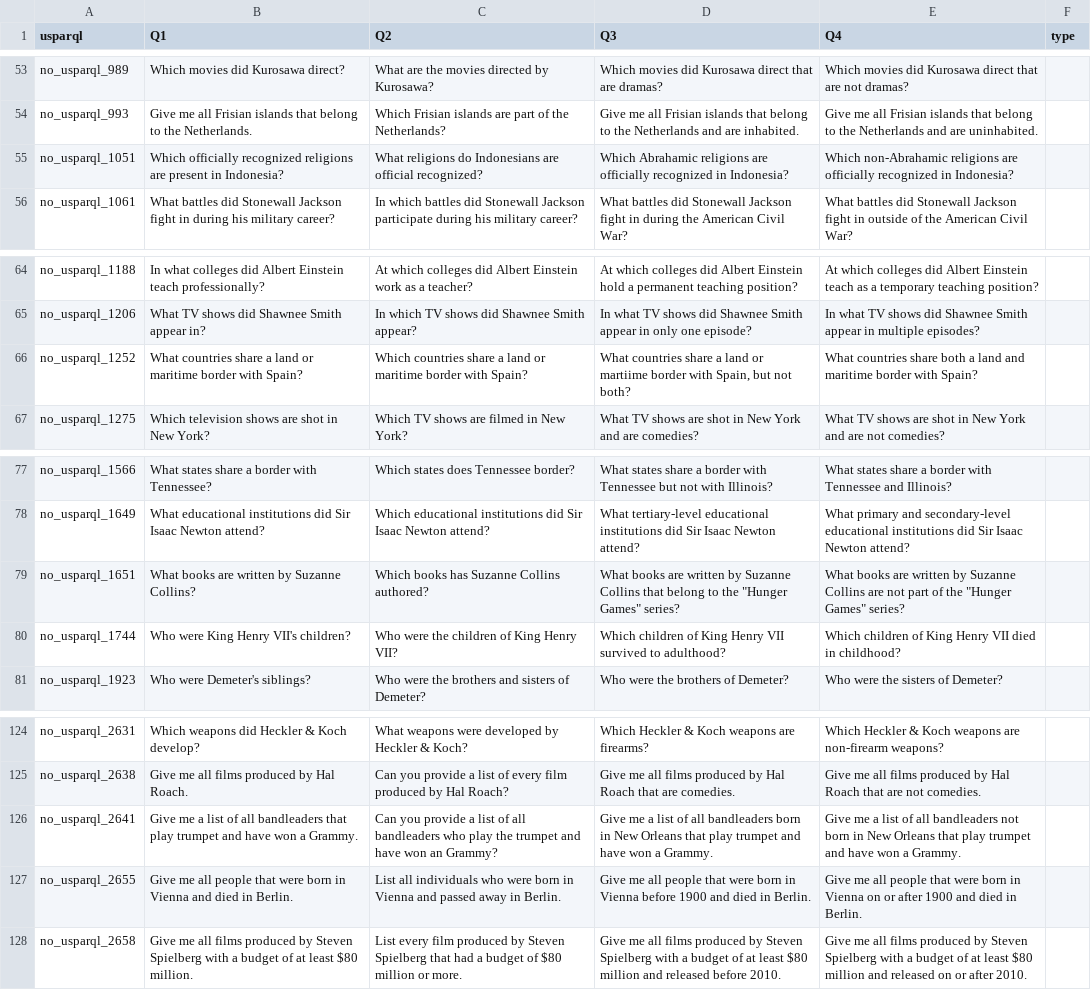
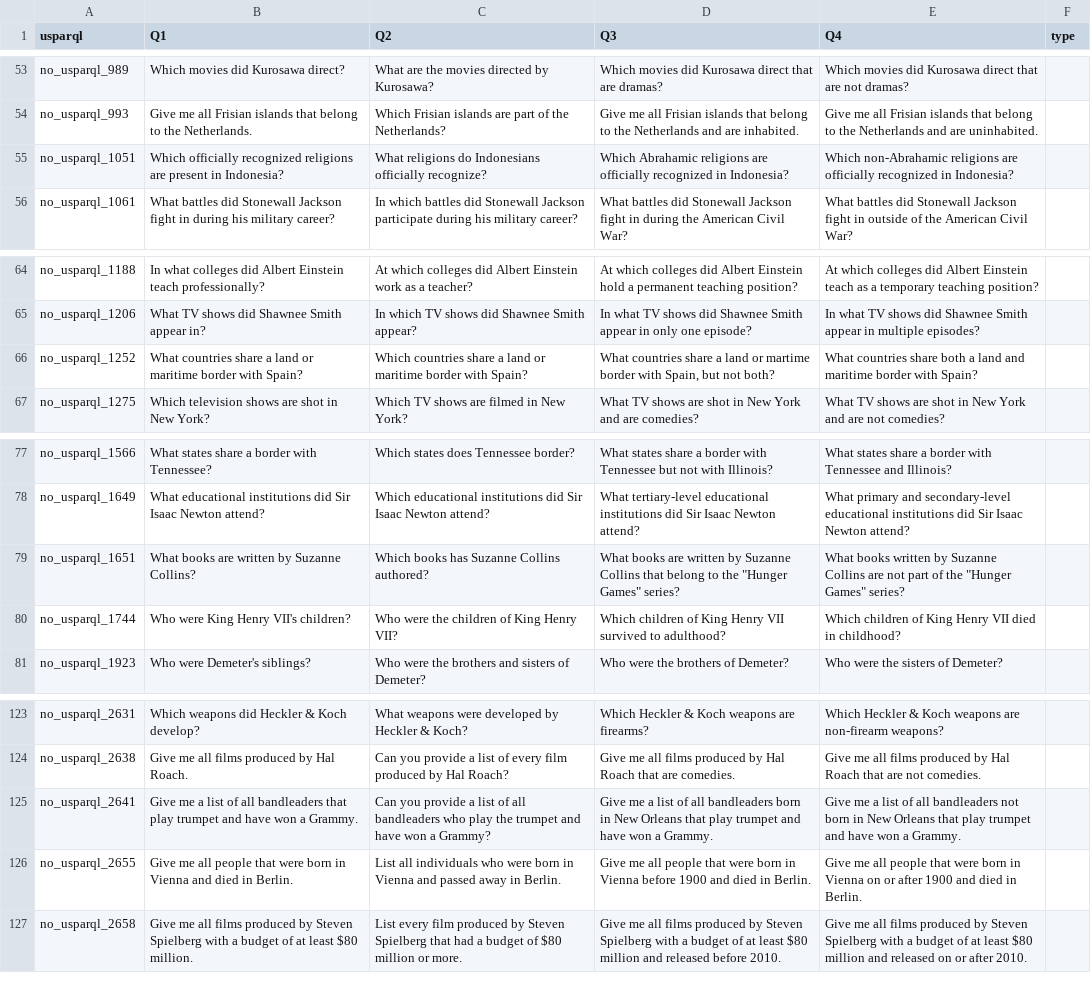
Before and after one commit to GabrieleT0/Answer-Set-Consistency-of-LLMs-For-QA, a TSV file: data/Dataset/en/spinach.tsv, drawn as a sheet; only a part is shown, gaps mark what is left out; the diff covers the shown part only.

```diff
--- a/data/Dataset/en/spinach.tsv
+++ b/data/Dataset/en/spinach.tsv
@@ -54,3 +54,3 @@ no_usparql_989	Which movies did Kurosawa direct?	What are the movies directed by
 no_usparql_993	Give me all Frisian islands that belong to the Netherlands.	Which Frisian islands are part of the Netherlands?	Give me all Frisian islands that belong to the Netherlands and are inhabited.	Give me all Frisian islands that belong to the Netherlands and are uninhabited.	
-no_usparql_1051	Which officially recognized religions are present in Indonesia?	What religions do Indonesians are official recognized?	Which Abrahamic religions are officially recognized in Indonesia?	Which non-Abrahamic religions are officially recognized in Indonesia?	
+no_usparql_1051	Which officially recognized religions are present in Indonesia?	What religions do Indonesians officially recognize?	Which Abrahamic religions are officially recognized in Indonesia?	Which non-Abrahamic religions are officially recognized in Indonesia?	
 no_usparql_1061	What battles did Stonewall Jackson fight in during his military career?	In which battles did Stonewall Jackson participate during his military career?	What battles did Stonewall Jackson fight in during the American Civil War?	What battles did Stonewall Jackson fight in outside of the American Civil War?	
@@ -65,3 +65,3 @@ no_usparql_1188	In what colleges did Albert Einstein teach professionally?	At wh
 no_usparql_1206	What TV shows did Shawnee Smith appear in?	In which TV shows did Shawnee Smith appear?	In what TV shows did Shawnee Smith appear in only one episode?	In what TV shows did Shawnee Smith appear in multiple episodes?	
-no_usparql_1252	What countries share a land or maritime border with Spain?	Which countries share a land or maritime border with Spain?	What countries share a land or martiime border with Spain, but not both?	What countries share both a land and maritime border with Spain?	
+no_usparql_1252	What countries share a land or maritime border with Spain?	Which countries share a land or maritime border with Spain?	What countries share a land or martime border with Spain, but not both?	What countries share both a land and maritime border with Spain?	
 no_usparql_1275	Which television shows are shot in New York?	Which TV shows are filmed in New York?	What TV shows are shot in New York and are comedies?	What TV shows are shot in New York and are not comedies?	
@@ -78,3 +78,3 @@ no_usparql_1566	What states share a border with Tennessee?	Which states does Ten
 no_usparql_1649	What educational institutions did Sir Isaac Newton attend?	Which educational institutions did Sir Isaac Newton attend?	What tertiary-level educational institutions did Sir Isaac Newton attend?	What primary and secondary-level educational institutions did Sir Isaac Newton attend?	
-no_usparql_1651	What books are written by Suzanne Collins?	Which books has Suzanne Collins authored?	What books are written by Suzanne Collins that belong to the "Hunger Games" series?	What books are written by Suzanne Collins are not part of the "Hunger Games" series?	
+no_usparql_1651	What books are written by Suzanne Collins?	Which books has Suzanne Collins authored?	What books are written by Suzanne Collins that belong to the "Hunger Games" series?	What books written by Suzanne Collins are not part of the "Hunger Games" series?	
 no_usparql_1744	Who were King Henry VII's children?	Who were the children of King Henry VII?	Which children of King Henry VII survived to adulthood?	Which children of King Henry VII died in childhood?	
@@ -125,3 +124,3 @@ no_usparql_2631	Which weapons did Heckler & Koch develop?	What weapons were deve
 no_usparql_2638	Give me all films produced by Hal Roach.	Can you provide a list of every film produced by Hal Roach?	Give me all films produced by Hal Roach that are comedies.	Give me all films produced by Hal Roach that are not comedies.	
-no_usparql_2641	Give me a list of all bandleaders that play trumpet and have won a Grammy.	Can you provide a list of all bandleaders who play the trumpet and have won an Grammy?	Give me a list of all bandleaders born in New Orleans that play trumpet and have won a Grammy.	Give me a list of all bandleaders not born in New Orleans that play trumpet and have won a Grammy.	
+no_usparql_2641	Give me a list of all bandleaders that play trumpet and have won a Grammy.	Can you provide a list of all bandleaders who play the trumpet and have won a Grammy?	Give me a list of all bandleaders born in New Orleans that play trumpet and have won a Grammy.	Give me a list of all bandleaders not born in New Orleans that play trumpet and have won a Grammy.	
 no_usparql_2655	Give me all people that were born in Vienna and died in Berlin.	List all individuals who were born in Vienna and passed away in Berlin.	Give me all people that were born in Vienna before 1900 and died in Berlin.	Give me all people that were born in Vienna on or after 1900 and died in Berlin.	
```
Also changed, not shown: 3 removed rows and 5 edited cells elsewhere in this file, 1 other file.
